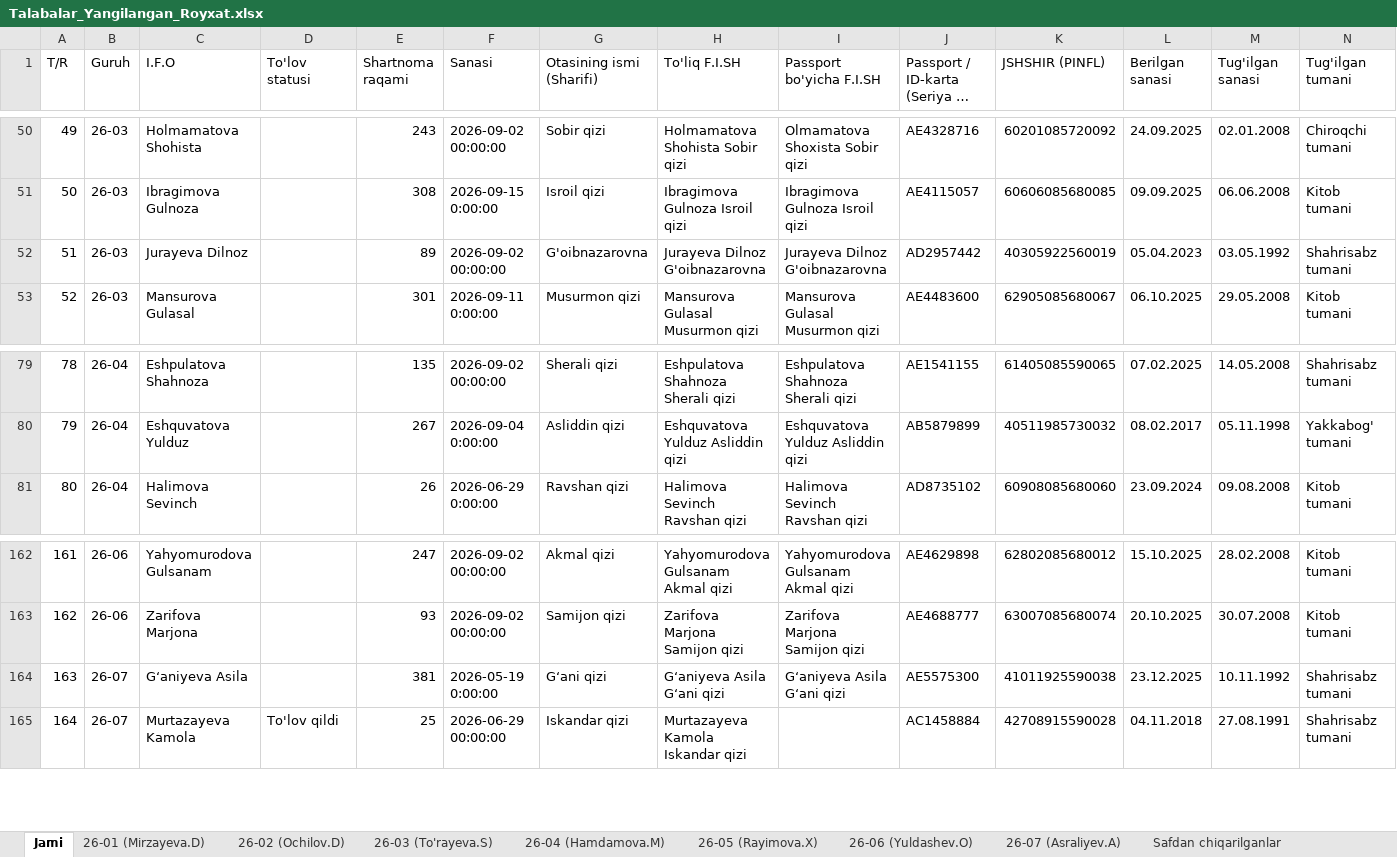
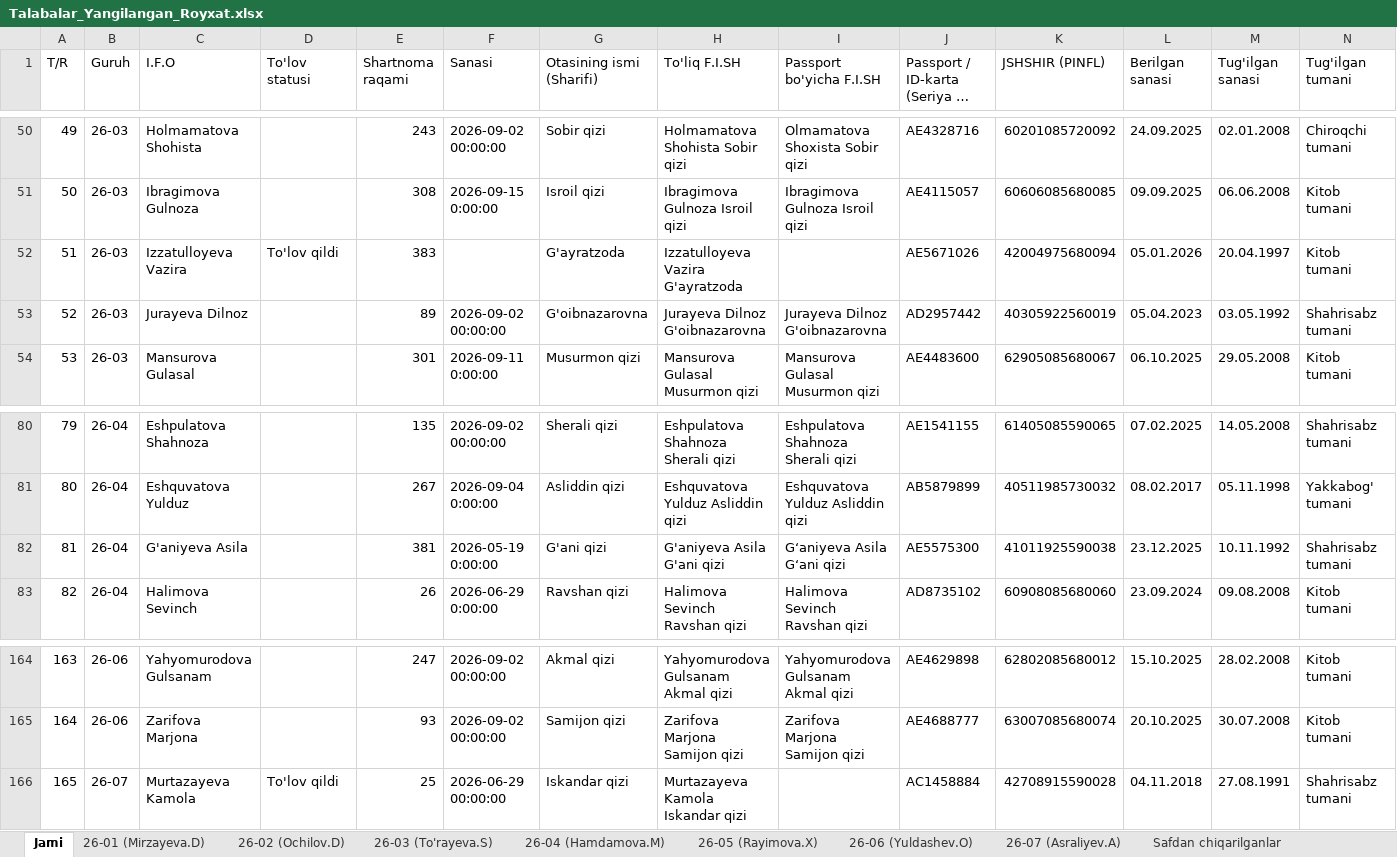
Before and after one commit to ozodbeknapasov007-dotcom/talabalar-jadvali, an Excel workbook: Talabalar_Yangilangan_Royxat.xlsx, sheet Jami, drawn as a sheet; only a part is shown, gaps mark what is left out; long unchanged cells end in …; values as stored, in another font and other column widths than the file's, no cell formats; removed rows and columns are numbered as before the commit, all else as after; rows hold the shown columns only; the diff names each change by its address in the sheet, - before the commit and + after, or states it on an @@ line.

```diff
--- a/Talabalar_Yangilangan_Royxat.xlsx (sheet Jami)
+++ b/Talabalar_Yangilangan_Royxat.xlsx (sheet Jami)
+row 52: 51 | 26-03 | Izzatulloyeva Vazira | To'lov qildi | 383 |  | G'ayratzoda | Izzatulloyeva Vazira G'ayratzoda |  | AE5671026 | 42004975680094 | 05.01.2026 | 20.04.1997 | Kitob tumani
@@ column A (T/R) renumbered from row 53 down @@
+row 82: 81 | 26-04 | G'aniyeva Asila |  | 381 | 2026-05-19 0:00:00 | G'ani qizi | G'aniyeva Asila G'ani qizi | G‘aniyeva Asila G‘ani qizi | AE5575300 | 41011925590038 | 23.12.2025 | 10.11.1992 | Shahrisabz tumani
-row 164: 163 | 26-07 | G‘aniyeva Asila |  | 381 | 2026-05-19 0:00:00 | G‘ani qizi | G‘aniyeva Asila G‘ani qizi | G‘aniyeva Asila G‘ani qizi | AE5575300 | 41011925590038 | 23.12.2025 | 10.11.1992 | Shahrisabz tumani
```
Also changed, not shown: sheet 26-07 (Asraliyev.A), sheet 26-04 (Hamdamova.M), sheet 26-03 (To'rayeva.S), cell formats, Talabalar_Toliq_Royxati.xlsx, qayta_tekshiruv/Talabalar_Yangilangan_Royxat.xlsx, 15 other files.
